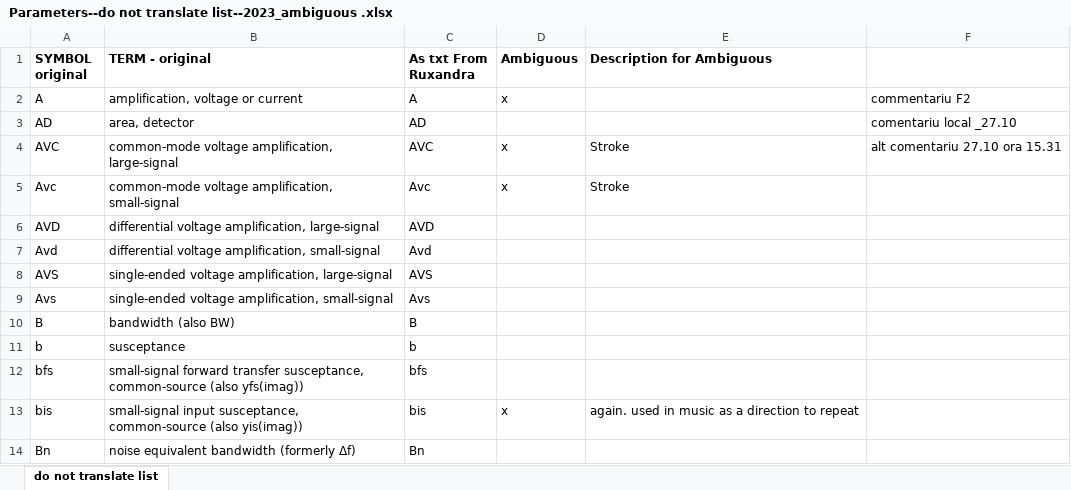
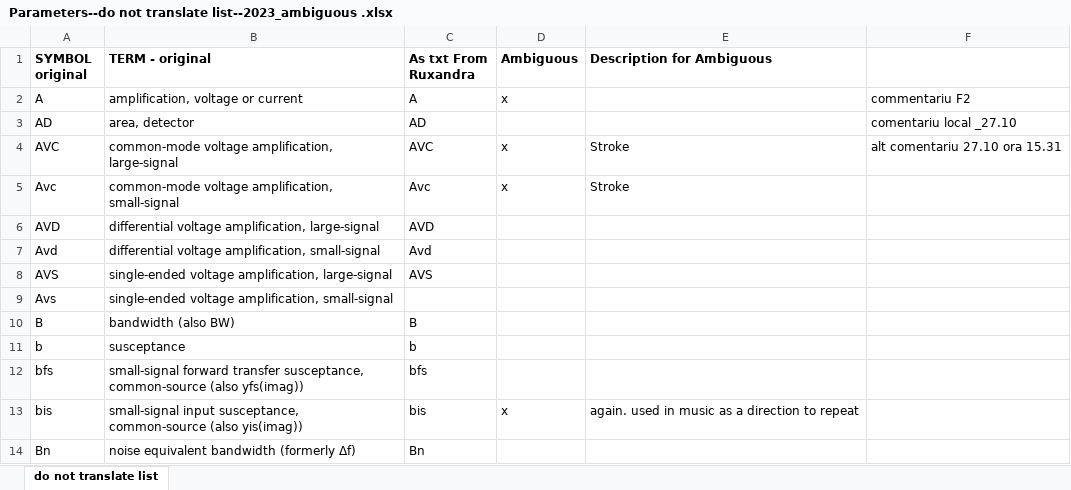
Before and after one commit to borosmihai144/test, an Excel workbook: Parameters--do not translate list--2023_ambiguous .xlsx, sheet do not translate list, drawn as a sheet; only a part is shown; values as stored, in another font and other column widths than the file's, no borders; the diff names each change by its address in the sheet, - before the commit and + after, or states it on an @@ line.

Commit message:
test

```diff
--- a/Parameters--do not translate list--2023_ambiguous .xlsx (sheet do not translate list)
+++ b/Parameters--do not translate list--2023_ambiguous .xlsx (sheet do not translate list)
-C9 (As txt From Ruxandra): Avs
+C9 (As txt From Ruxandra): (empty)
```
